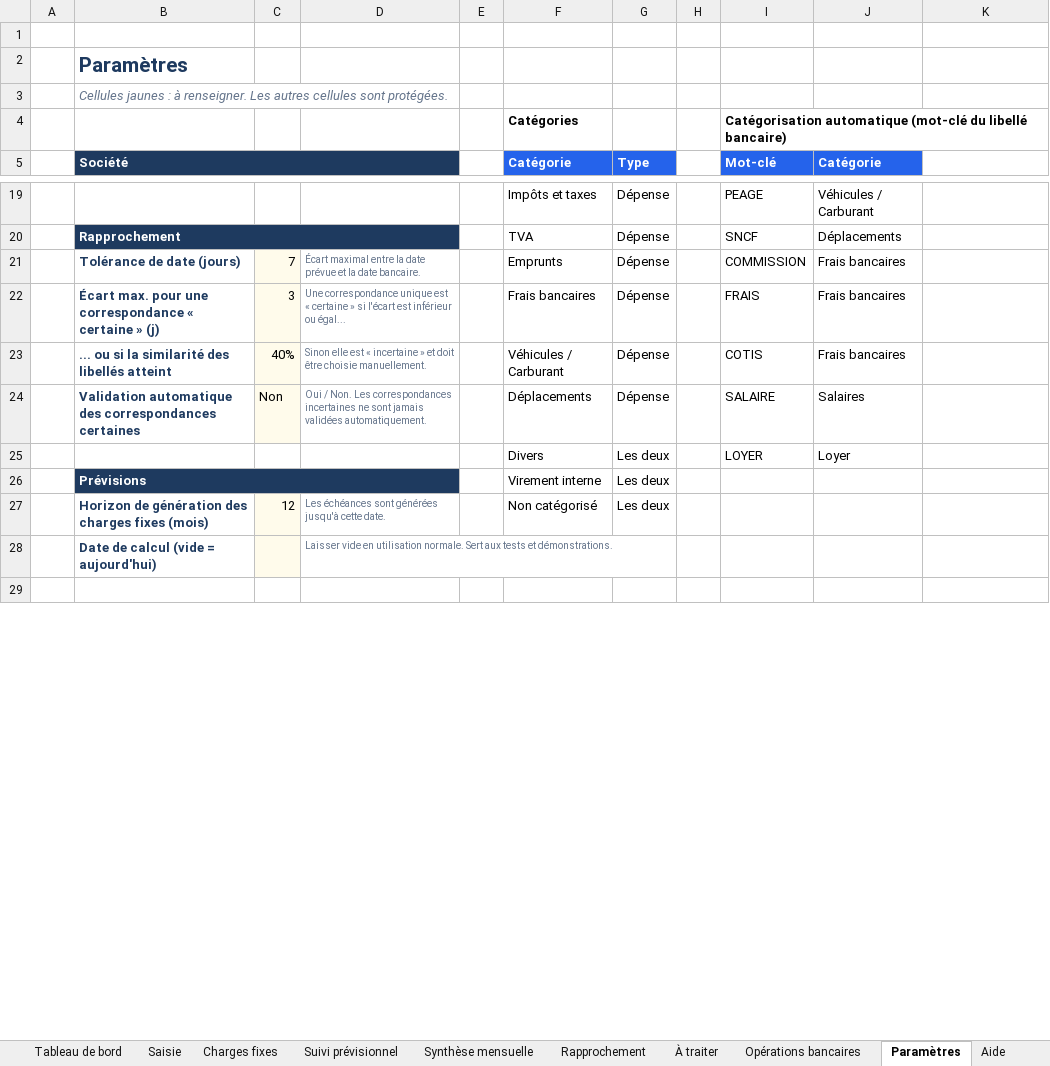
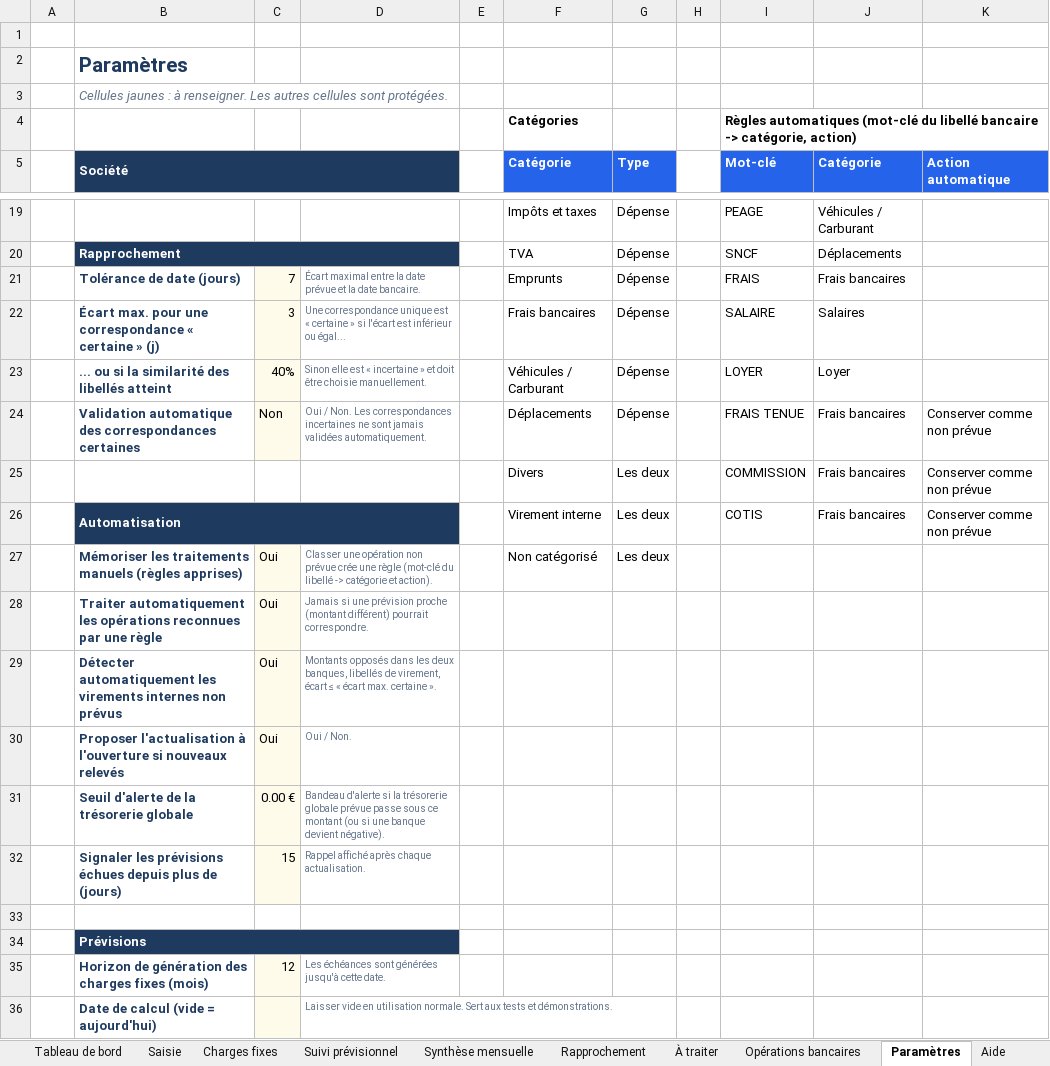
Before and after one commit to rkarepslego-byte/treso, an Excel workbook: dist/Tresorerie.xlsm, sheet Paramètres, drawn as a sheet; only a part is shown, gaps mark what is left out; the shorter side is filled out with more unchanged rows; values as stored, in another font and other column widths than the file's, no borders; table styles not drawn; removed rows and columns are numbered as before the commit, all else as after; the diff names each change by its address in the sheet, - before the commit and + after, or states it on an @@ line.

```diff
--- a/dist/Tresorerie.xlsm (sheet Paramètres)
+++ b/dist/Tresorerie.xlsm (sheet Paramètres)
-I4 (Mot-clé): Catégorisation automatique (mot-clé du libellé bancaire)
+I4 (Mot-clé): Règles automatiques (mot-clé du libellé bancaire -> catégorie, action)
-K5: (empty)
+K5: Action automatique
-K5 fill: none
+K5 fill: #2563EB
-I21 (Mot-clé): COMMISSION
+I21 (Mot-clé): FRAIS
-I22 (Mot-clé): FRAIS
+I22 (Mot-clé): SALAIRE
-J22 (Catégorie): Frais bancaires
+J22 (Catégorie): Salaires
-I23 (Mot-clé): COTIS
+I23 (Mot-clé): LOYER
-J23 (Catégorie): Frais bancaires
+J23 (Catégorie): Loyer
-I24 (Mot-clé): SALAIRE
+I24 (Mot-clé): FRAIS TENUE
-J24 (Catégorie): Salaires
+J24 (Catégorie): Frais bancaires
-K24 (Action automatique): (empty)
+K24 (Action automatique): Conserver comme non prévue
-row 25:  |  |  |  |  | Divers | Les deux |  | LOYER | Loyer
+row 25:  |  |  |  |  | Divers | Les deux |  | COMMISSION | Frais bancaires | Conserver comme non prévue
+row 26:  | Automatisation |  |  |  | Virement interne | Les deux |  | COTIS | Frais bancaires | Conserver comme non prévue
+row 27:  | Mémoriser les traitements manuels (règles apprises) | Oui | Classer une opération non prévue crée une règle (mot-clé du libellé -> catégorie et action). |  | Non catégorisé | Les deux
+row 28:  | Traiter automatiquement les opérations reconnues par une règle | Oui | Jamais si une prévision proche (montant différent) pourrait correspondre.
+row 29:  | Détecter automatiquement les virements internes non prévus | Oui | Montants opposés dans les deux banques, libellés de virement, écart ≤ « écart max. certaine ».
+row 30:  | Proposer l'actualisation à l'ouverture si nouveaux relevés | Oui | Oui / Non.
+row 31:  | Seuil d'alerte de la trésorerie globale | 0.00 € | Bandeau d'alerte si la trésorerie globale prévue passe sous ce montant (ou si une banque devient négative).
+row 32:  | Signaler les prévisions échues depuis plus de (jours) | 15 | Rappel affiché après chaque actualisation.
-row 33:  | Prévisions |  |  |  | Virement interne | Les deux
+row 33: (empty)
-B33:D33 fill: #1E3A5F
+B33:D33 fill: none
-B26:D26 merged
+row 34:  | Prévisions
-F35 (Catégorie): Non catégorisé
+F35 (Catégorie): (empty)
-G35 (Type): Les deux
+G35 (Type): (empty)
```
Also changed, not shown: sheet Tableau de bord, charts or pictures, dist/Imports/Banque2/releve_beta.xlsx, 17 other files.
